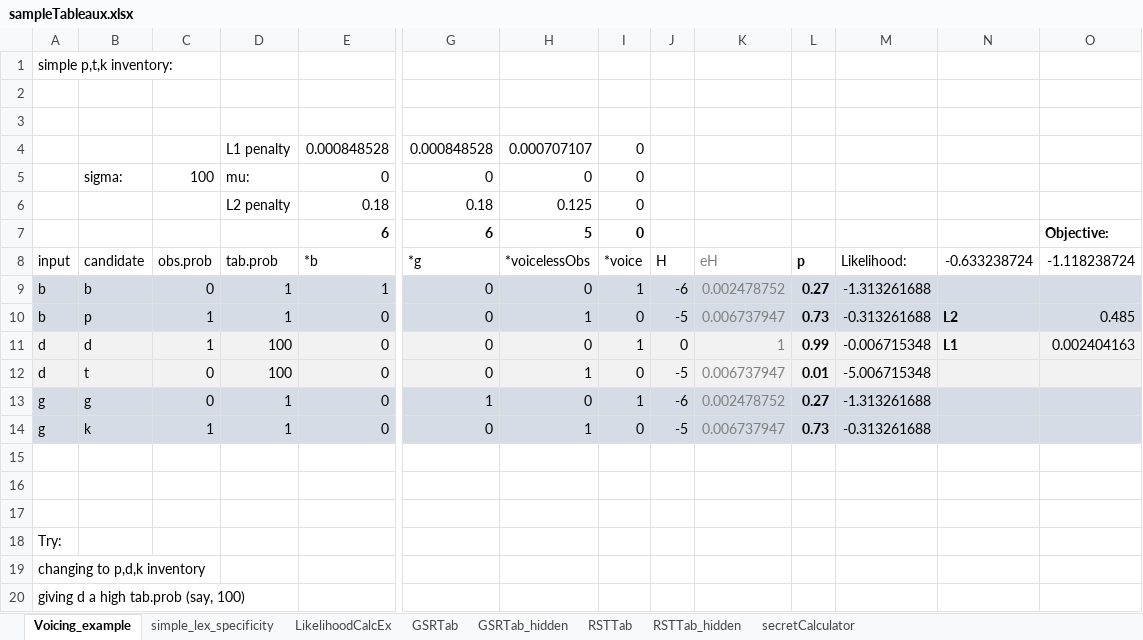
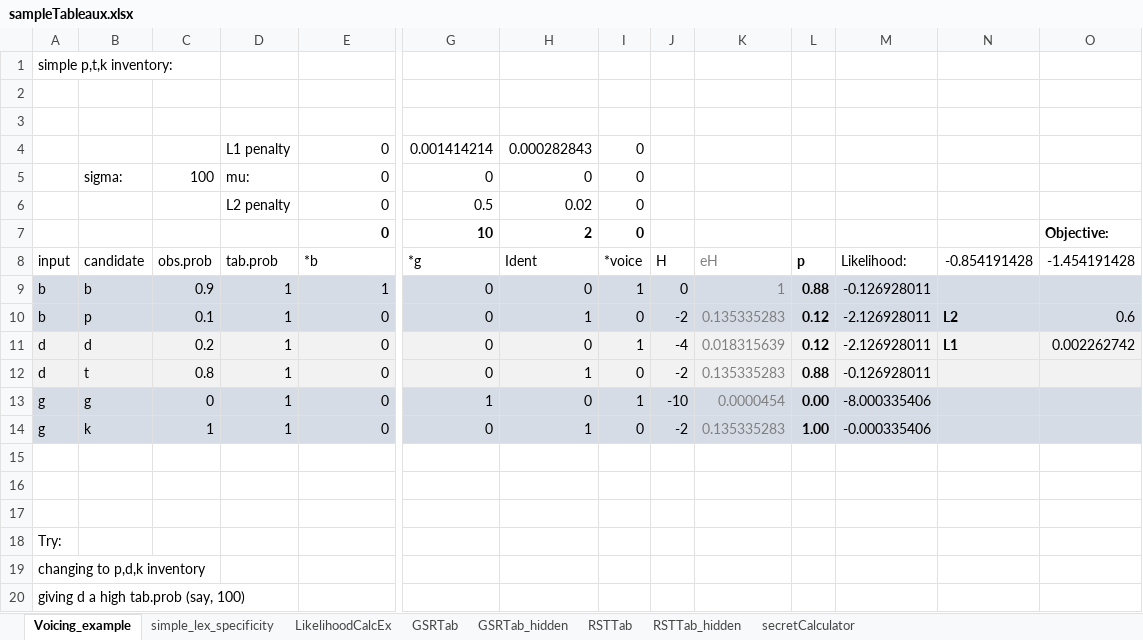
Before and after one commit to clairemoorecantwell/GSR_Learning, an Excel workbook: Combo/sampleTableaux.xlsx, sheet Voicing_example, drawn as a sheet; only a part is shown, gaps mark what is left out; values as stored, in another font and other column widths than the file's, no borders; removed rows and columns are numbered as before the commit, all else as after; rows hold the shown columns only; the diff names each change by its address in the sheet, - before the commit and + after, or states it on an @@ line.

```diff
--- a/Combo/sampleTableaux.xlsx (sheet Voicing_example)
+++ b/Combo/sampleTableaux.xlsx (sheet Voicing_example)
-row 4:  |  |  | L1 penalty | 0.000848528 | 0.000848528 | 0.000707107 | 0
+row 4:  |  |  | L1 penalty | 0 | 0.001414214 | 0.000282843 | 0
-row 6:  |  |  | L2 penalty | 0.18 | 0.18 | 0.125 | 0
-row 7:  |  |  |  | 6 | 6 | 5 | 0 |  |  |  |  |  | Objective:
+row 6:  |  |  | L2 penalty | 0 | 0.5 | 0.02 | 0
+row 7:  |  |  |  | 0 | 10 | 2 | 0 |  |  |  |  |  | Objective:
-H8: *voicelessObs
+H8: Ident
-N8: -0.633238724
+N8: -0.854191428
-O8: -1.118238724
+O8: -1.454191428
-C9: 0
+C9: 0.9
-J9: -6
+J9: 0
-K9: 0.002478752
+K9: 1
-L9: 0.27
+L9: 0.88
-M9: -1.313261688
+M9: -0.126928011
-C10: 1
+C10: 0.1
-J10: -5
+J10: -2
-K10: 0.006737947
+K10: 0.135335283
-L10: 0.73
+L10: 0.12
-M10: -0.313261688
+M10: -2.126928011
-O10: 0.485
+O10: 0.6
-C11: 1
+C11: 0.2
-D11:D12: 100
+D11:D12: 1
-J11: 0
+J11: -4
-K11: 1
+K11: 0.018315639
-L11: 0.99
+L11: 0.12
-M11: -0.006715348
+M11: -2.126928011
-O11: 0.002404163
+O11: 0.002262742
-C12: 0
+C12: 0.8
-J12: -5
+J12: -2
-K12: 0.006737947
+K12: 0.135335283
-L12: 0.01
+L12: 0.88
-M12: -5.006715348
+M12: -0.126928011
-J13: -6
+J13: -10
-K13: 0.002478752
+K13: 0.0000454
-L13: 0.27
+L13: 0.00
-M13: -1.313261688
+M13: -8.000335406
-J14: -5
+J14: -2
-K14: 0.006737947
+K14: 0.135335283
-L14: 0.73
+L14: 1.00
-M14: -0.313261688
+M14: -0.000335406
```
Also changed, not shown: sheet simple_lex_specificity, Combo/Hungarian.xlsx.
